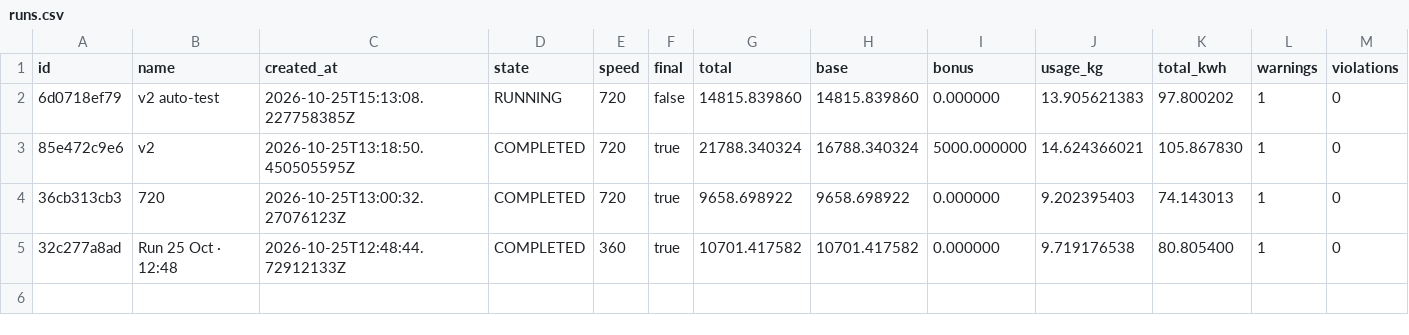
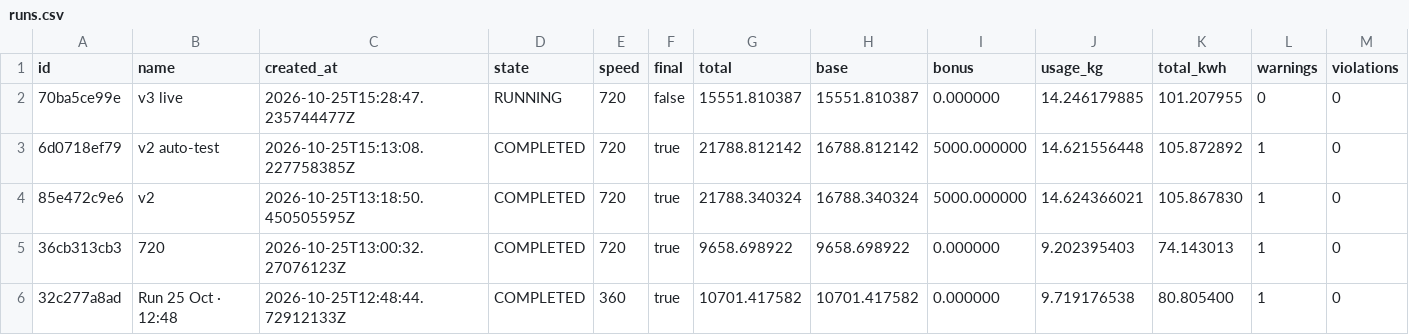
Before and after one commit to dbuchber/teb-greenops-orchestrator-go, a CSV file: runs/runs.csv, drawn as a sheet.

```diff
--- a/runs/runs.csv
+++ b/runs/runs.csv
@@ -1,3 +1,4 @@
 id,name,created_at,state,speed,final,total,base,bonus,usage_kg,total_kwh,warnings,violations
-6d0718ef79,v2 auto-test,2026-10-25T15:13:08.227758385Z,RUNNING,720,false,14815.839860,14815.839860,0.000000,13.905621383,97.800202,1,0
+70ba5ce99e,v3 live,2026-10-25T15:28:47.235744477Z,RUNNING,720,false,15551.810387,15551.810387,0.000000,14.246179885,101.207955,0,0
+6d0718ef79,v2 auto-test,2026-10-25T15:13:08.227758385Z,COMPLETED,720,true,21788.812142,16788.812142,5000.000000,14.621556448,105.872892,1,0
 85e472c9e6,v2,2026-10-25T13:18:50.450505595Z,COMPLETED,720,true,21788.340324,16788.340324,5000.000000,14.624366021,105.867830,1,0
```
Also changed, not shown: runs/6d0718ef79/allocations.csv, runs/6d0718ef79/contributions.csv, 18 other files.
